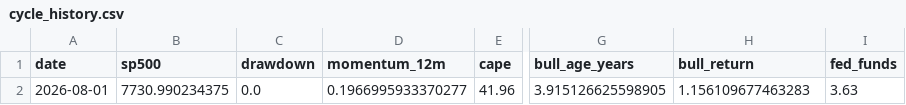
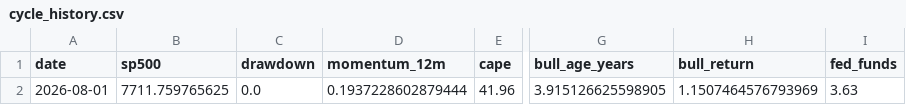
Before and after one commit to Vilson2930/SP500_CYCLE_ATLAS, a CSV file: data/cycle_history.csv, drawn as a sheet; only a part is shown, gaps mark what is left out; the diff names each change by its address in the sheet, - before the commit and + after, or states it on an @@ line.

```diff
--- a/data/cycle_history.csv
+++ b/data/cycle_history.csv
-B2 (sp500): 7730.990234375
+B2 (sp500): 7711.759765625
-D2 (momentum_12m): 0.1966995933370277
+D2 (momentum_12m): 0.1937228602879444
-H2 (bull_return): 1.156109677463283
+H2 (bull_return): 1.1507464576793969
```
Also changed, not shown: data/current_state.csv, 3 other files.
